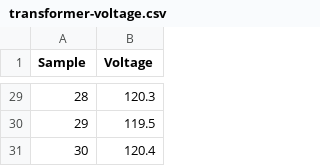
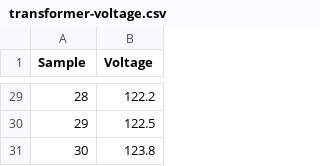
Before and after one commit to JLV02/Statistics, a CSV file: csv/transformer-voltage.csv, drawn as a sheet; only a part is shown, gaps mark what is left out; the diff covers the shown part only.

```diff
--- a/csv/transformer-voltage.csv
+++ b/csv/transformer-voltage.csv
@@ -29,3 +29,3 @@
-28,120.3
-29,119.5
-30,120.4
+28,122.2
+29,122.5
+30,123.8
```
Also changed, not shown: 25 edited cells elsewhere in this file, 5 other files.
